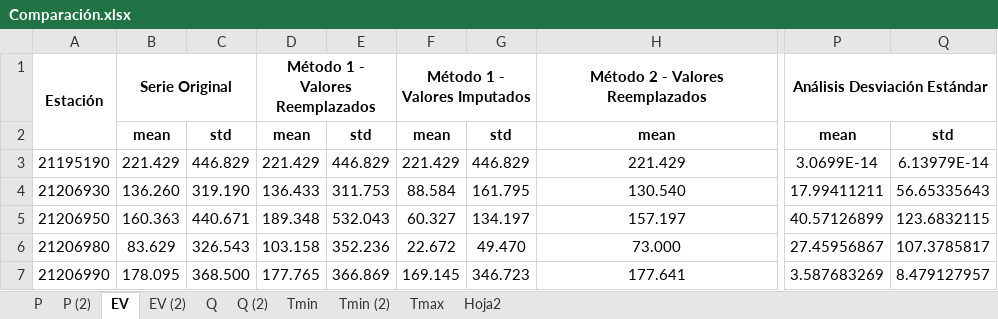
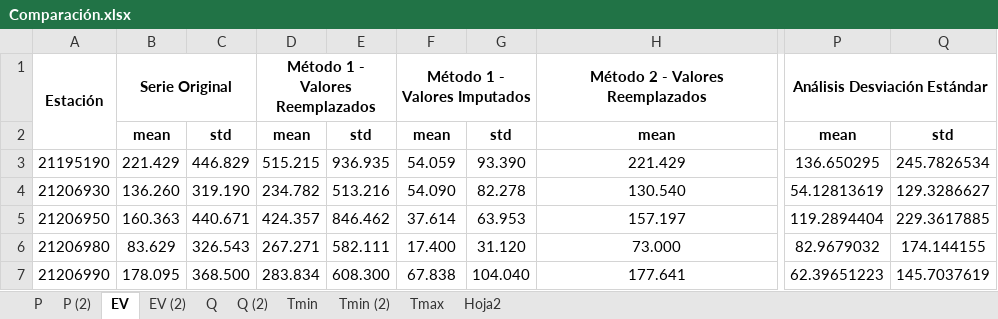
Before and after one commit to jlgingcivil/R.LTWB, an Excel workbook: Section03/Outlier/Comparación.xlsx, sheet EV, drawn as a sheet; only a part is shown, gaps mark what is left out; values as stored, in another font and other column widths than the file's, no borders; conditional formats not drawn; the diff covers the shown part only; the diff names each change by its address in the sheet, - before the commit and + after, or states it on an @@ line.

```diff
--- a/Section03/Outlier/Comparación.xlsx (sheet EV)
+++ b/Section03/Outlier/Comparación.xlsx (sheet EV)
-D3: 221.429
+D3: 515.215
-E3: 446.829
+E3: 936.935
-F3: 221.429
+F3: 54.059
-G3: 446.829
+G3: 93.390
-P3: 3.0699E-14
+P3: 136.650295
-Q3: 6.13979E-14
+Q3: 245.7826534
-D4: 136.433
+D4: 234.782
-E4: 311.753
+E4: 513.216
-F4: 88.584
+F4: 54.090
-G4: 161.795
+G4: 82.278
-P4: 17.99411211
+P4: 54.12813619
-Q4: 56.65335643
+Q4: 129.3286627
-D5: 189.348
+D5: 424.357
-E5: 532.043
+E5: 846.462
-F5: 60.327
+F5: 37.614
-G5: 134.197
+G5: 63.953
-P5: 40.57126899
+P5: 119.2894404
-Q5: 123.6832115
+Q5: 229.3617885
-D6: 103.158
+D6: 267.271
-E6: 352.236
+E6: 582.111
-F6: 22.672
+F6: 17.400
-G6: 49.470
+G6: 31.120
-P6: 27.45956867
+P6: 82.9679032
-Q6: 107.3785817
+Q6: 174.144155
-D7: 177.765
+D7: 283.834
-E7: 366.869
+E7: 608.300
-F7: 169.145
+F7: 67.838
-G7: 346.723
+G7: 104.040
-P7: 3.587683269
+P7: 62.39651223
-Q7: 8.479127957
+Q7: 145.7037619
```
Also changed, not shown: 18 edited cells elsewhere in this sheet, sheet Hoja2, 2 other files.
